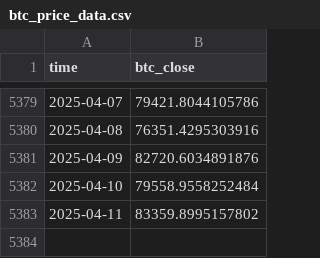
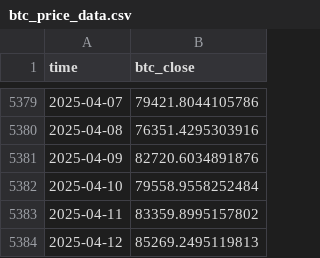
Before and after one commit to hypertrial/hypertrial, a CSV file: core/data/btc_price_data.csv, drawn as a sheet; only a part is shown, gaps mark what is left out.

```diff
--- a/core/data/btc_price_data.csv
+++ b/core/data/btc_price_data.csv
@@ -5383 +5383,2 @@ time,btc_close
 2025-04-11,83359.8995157802
+2025-04-12,85269.2495119813
```
Also changed, not shown: 8 other files.
